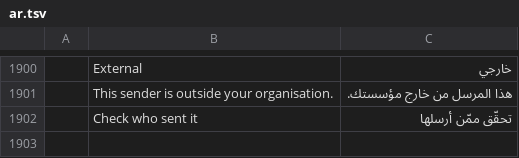
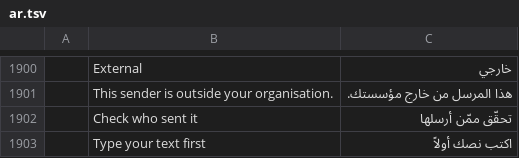
Before and after one commit to dgaudin/quatrelle, a TSV file: crates/ui-egui/src/i18n/ar.tsv, drawn as a sheet; only a part is shown, gaps mark what is left out; the diff names each change by its address in the sheet, - before the commit and + after, or states it on an @@ line.

```diff
--- a/crates/ui-egui/src/i18n/ar.tsv
+++ b/crates/ui-egui/src/i18n/ar.tsv
+row 1903:  | Type your text first | اكتب نصك أولاً
```
Also changed, not shown: crates/ui-egui/src/i18n/es.tsv, crates/ui-egui/src/i18n/it.tsv, 18 other files.
